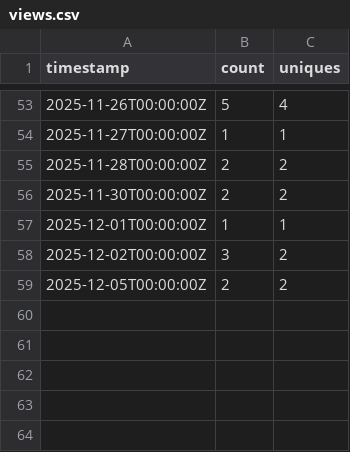
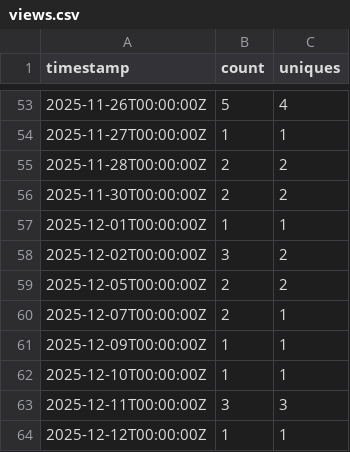
Before and after one commit to AlfrescoLabs/alfresco-addons-catalog, a CSV file: traffic-data/views.csv, drawn as a sheet; only a part is shown, gaps mark what is left out.

```diff
--- a/traffic-data/views.csv
+++ b/traffic-data/views.csv
@@ -59 +59,6 @@ timestamp,count,uniques
 2025-12-05T00:00:00Z,2,2
+2025-12-07T00:00:00Z,2,1
+2025-12-09T00:00:00Z,1,1
+2025-12-10T00:00:00Z,1,1
+2025-12-11T00:00:00Z,3,3
+2025-12-12T00:00:00Z,1,1
```
Also changed, not shown: traffic-data/clones.csv, 3 other files.
